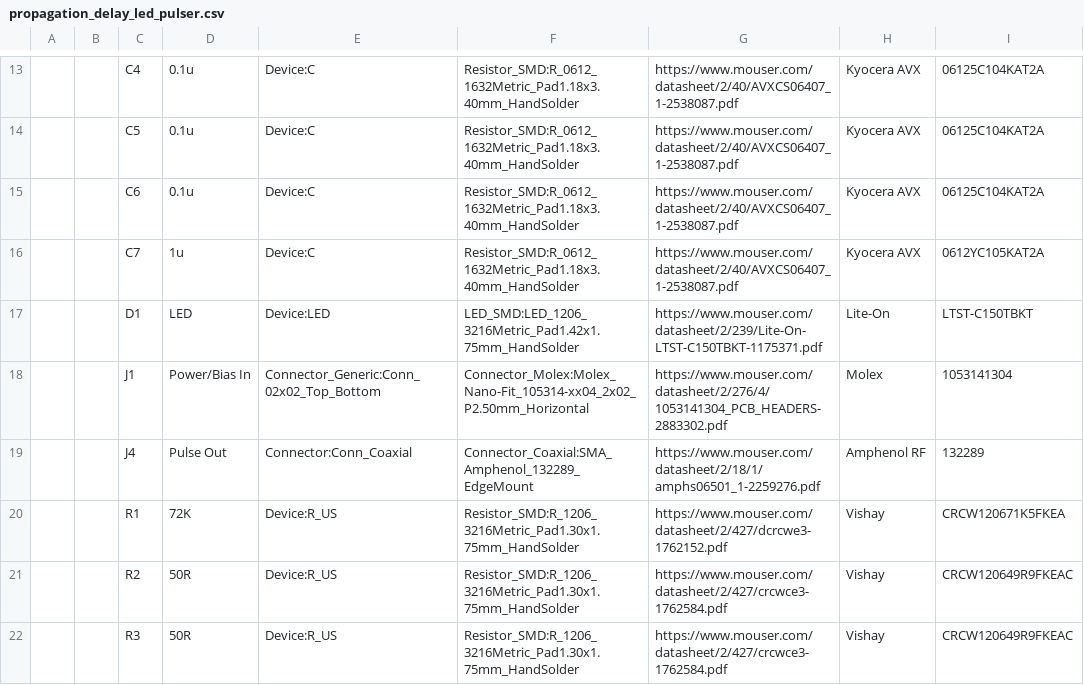
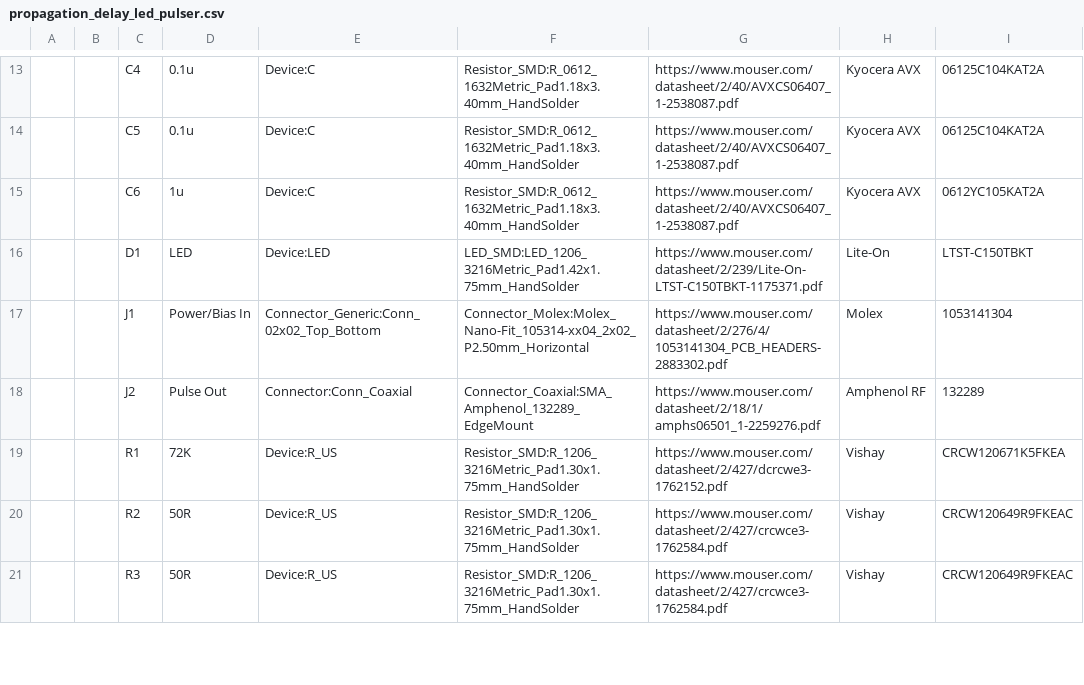
Before and after one commit to jhugon/kicad_propagation_delay_led_pulser, a CSV file: propagation_delay_led_pulser.csv, drawn as a sheet; only a part is shown, gaps mark what is left out; removed rows and columns are numbered as before the commit, all else as after; the diff covers the shown part only; the diff names each change by its address in the sheet, - before the commit and + after, or states it on an @@ line.

```diff
--- a/propagation_delay_led_pulser.csv
+++ b/propagation_delay_led_pulser.csv
-row 15:  |  | C6 | 0.1u | Device:C | Resistor_SMD:R_0612_1632Metric_Pad1.18x3.40mm_HandSolder | https://www.mouser.com/datasheet/2/40/AVXCS06407_1-2538087.pdf | Kyocera AVX | 06125C104KAT2A
-C15: C7
+C15: C6
-C18: J4
+C18: J2
```
Also changed, not shown: 2 added rows, 2 removed rows, 8 edited cells and row numbers in column A elsewhere in this file, 4 other files.
